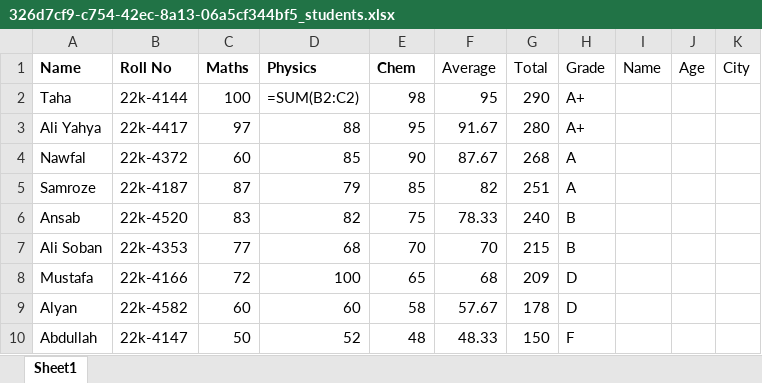
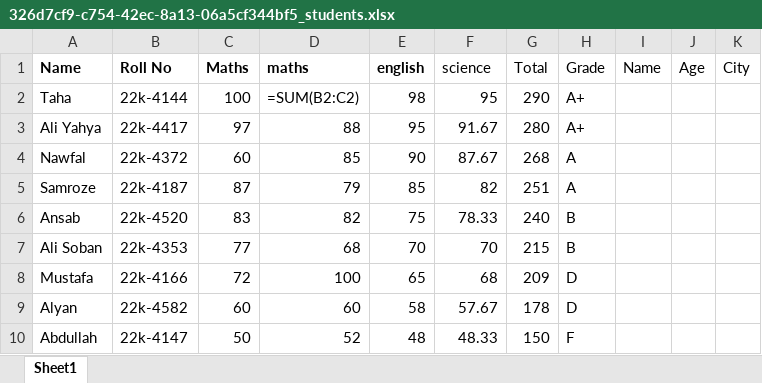
Before and after one commit to mustafashahzadd/WorkflowGenie-AI-For-Office-Automation, an Excel workbook: WorkFlow Genie/backend/data/excel_files/326d7cf9-c754-42ec-8a13-06a5cf344bf5_students.xlsx, sheet Sheet1, drawn as a sheet; values as stored, in another font and other column widths than the file's, no borders; formulas without a stored value are shown as written; the diff names each change by its address in the sheet, - before the commit and + after, or states it on an @@ line.

```diff
--- a/WorkFlow Genie/backend/data/excel_files/326d7cf9-c754-42ec-8a13-06a5cf344bf5_students.xlsx (sheet Sheet1)
+++ b/WorkFlow Genie/backend/data/excel_files/326d7cf9-c754-42ec-8a13-06a5cf344bf5_students.xlsx (sheet Sheet1)
-D1: Physics
+D1: maths
-E1: Chem
+E1: english
-F1: Average
+F1: science
```
Also changed, not shown: WorkFlow Genie/backend/data/excel_files/9270c07d-e166-4d65-ae33-8c0012fdbf2c_students.xlsx, 16 other files.
